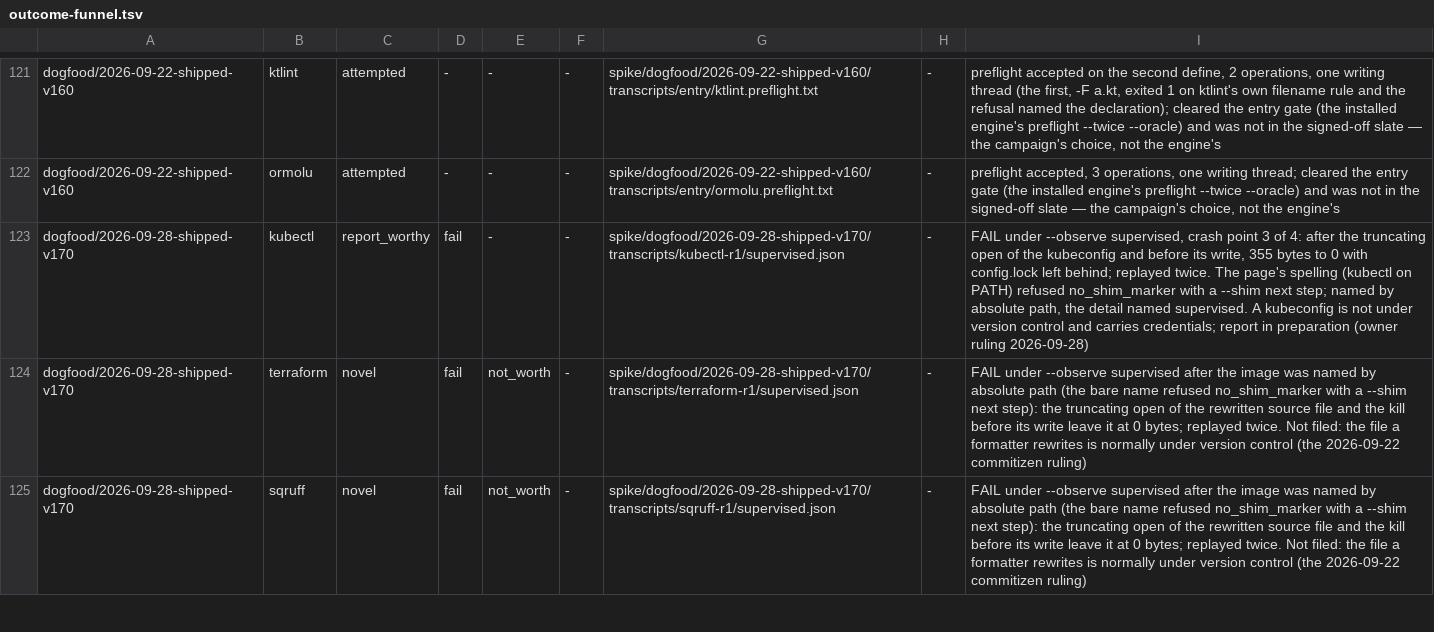
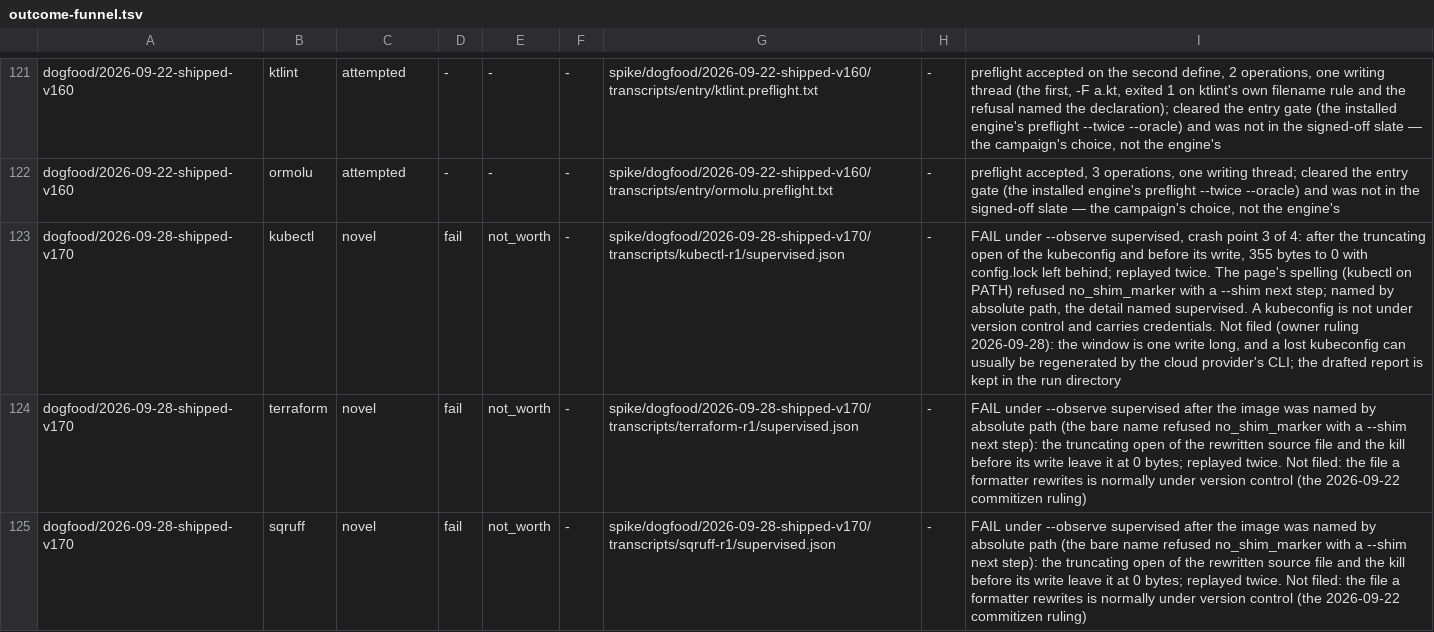
Before and after one commit to yottayoshida/sideeye, a TSV file: spike/outcome-funnel.tsv, drawn as a sheet; only a part is shown, gaps mark what is left out; the diff names each change by its address in the sheet, - before the commit and + after, or states it on an @@ line.

Commit message:
dogfood 2026-09-28 shipped-v170: kubectl's report drafted and not filed (owner ruling)

```diff
--- a/spike/outcome-funnel.tsv
+++ b/spike/outcome-funnel.tsv
-C123: report_worthy
+C123: novel
-E123: -
+E123: not_worth
-I123: …and carries credentials; report in preparation (owner ruling 2026-09-28)
+I123: …and carries credentials. Not filed (owner ruling 2026-09-28): the window is one write long, and a lost kubeconfig can usually be regenerated by the cloud provider's CLI; the drafted report is kept in the run directory
```
Also changed, not shown: 5 other files.
